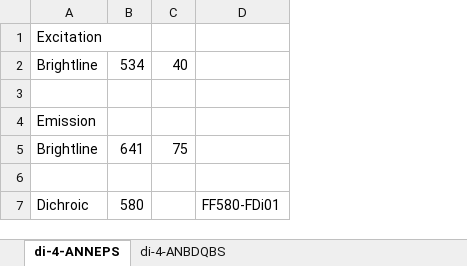
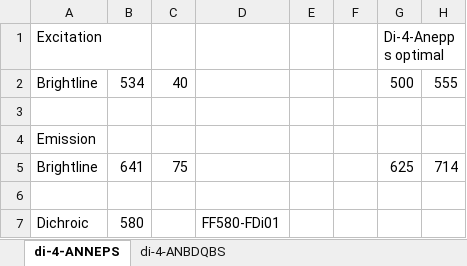
Before and after one commit to Nicholas-Gonzalez/VSD_CFE_analysis, an Excel workbook: optical_filter_set.xlsx, sheet di-4-ANNEPS, drawn as a sheet; values as stored, in another font and other column widths than the file's, no borders; the diff names each change by its address in the sheet, - before the commit and + after, or states it on an @@ line.

```diff
--- a/optical_filter_set.xlsx (sheet di-4-ANNEPS)
+++ b/optical_filter_set.xlsx (sheet di-4-ANNEPS)
+column E, empty
+column F, empty
+column G, rows 1-5: Di-4-Anepps optimal | 500 |  |  | 625
+column H, rows 2-5: 555 |  |  | 714
```
Also changed, not shown: 1 other file.
